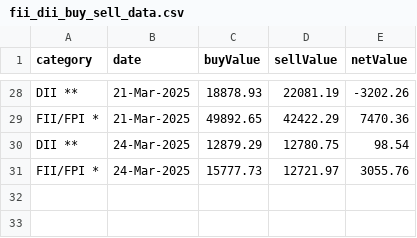
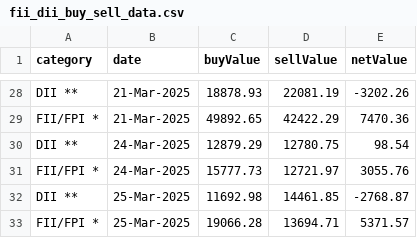
Before and after one commit to senthilkumarimuth/metrices, a CSV file: data/fii_dii_buy_sell_data.csv, drawn as a sheet; only a part is shown, gaps mark what is left out; the diff names each change by its address in the sheet, - before the commit and + after, or states it on an @@ line.

```diff
--- a/data/fii_dii_buy_sell_data.csv
+++ b/data/fii_dii_buy_sell_data.csv
+row 32: DII ** | 25-Mar-2025 | 11692.98 | 14461.85 | -2768.87
+row 33: FII/FPI * | 25-Mar-2025 | 19066.28 | 13694.71 | 5371.57
```
Also changed, not shown: data/gold_price_data.csv, 2 other files.
